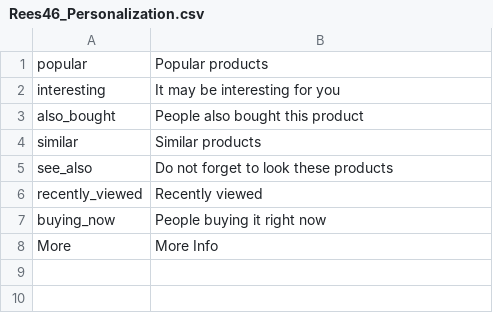
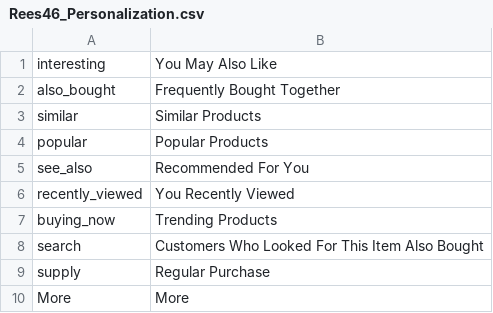
Before and after one commit to rees46/rees46_magento, a CSV file: app/locale/en_US/Rees46_Personalization.csv, drawn as a sheet.

```diff
--- a/app/locale/en_US/Rees46_Personalization.csv
+++ b/app/locale/en_US/Rees46_Personalization.csv
@@ -1,8 +1,10 @@
-"popular","Popular products"
-"interesting","It may be interesting for you"
-"also_bought","People also bought this product"
-"similar","Similar products"
-"see_also","Do not forget to look these products"
-"recently_viewed","Recently viewed"
-"buying_now","People buying it right now"
-"More","More Info"
+"interesting","You May Also Like"
+"also_bought","Frequently Bought Together"
+"similar","Similar Products"
+"popular","Popular Products"
+"see_also","Recommended For You"
+"recently_viewed","You Recently Viewed"
+"buying_now","Trending Products"
+"search","Customers Who Looked For This Item Also Bought"
+"supply","Regular Purchase"
+"More","More"
```
Also changed, not shown: app/locale/ru_RU/Rees46_Personalization.csv, 23 other files.
